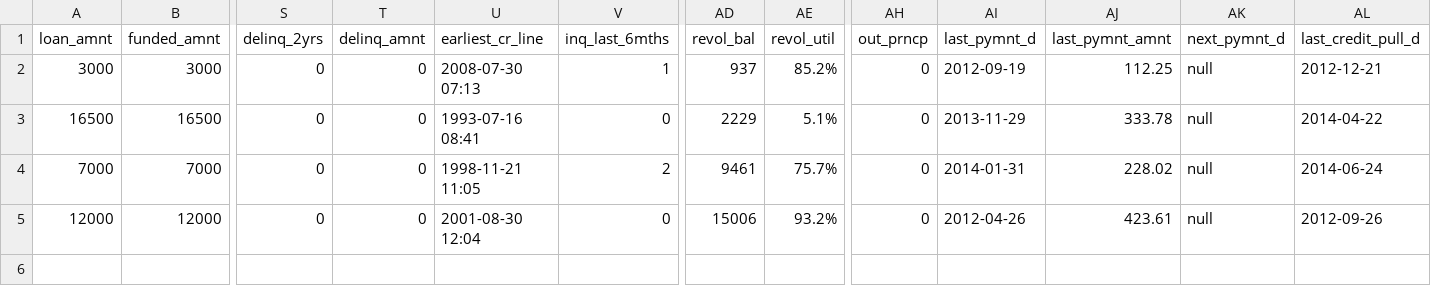
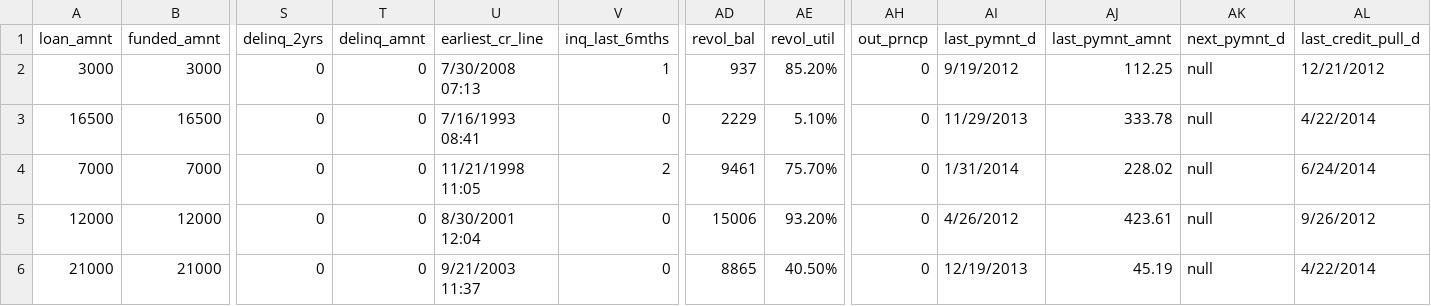
Before and after one commit to hosse005/LoanLearner, a CSV file: res/LendingClubFeatureExtractorTest.csv, drawn as a sheet; only a part is shown, gaps mark what is left out; rows hold the shown columns only; the diff names each change by its address in the sheet, - before the commit and + after, or states it on an @@ line.

```diff
--- a/res/LendingClubFeatureExtractorTest.csv
+++ b/res/LendingClubFeatureExtractorTest.csv
-U2 (earliest_cr_line): 2008-07-30 07:13
+U2 (earliest_cr_line): 7/30/2008 07:13
-AE2 (revol_util): 85.2%
+AE2 (revol_util): 85.20%
-AI2 (last_pymnt_d): 2012-09-19
+AI2 (last_pymnt_d): 9/19/2012
-AL2 (last_credit_pull_d): 2012-12-21
+AL2 (last_credit_pull_d): 12/21/2012
-U3 (earliest_cr_line): 1993-07-16 08:41
+U3 (earliest_cr_line): 7/16/1993 08:41
-AE3 (revol_util): 5.1%
+AE3 (revol_util): 5.10%
-AI3 (last_pymnt_d): 2013-11-29
+AI3 (last_pymnt_d): 11/29/2013
-AL3 (last_credit_pull_d): 2014-04-22
+AL3 (last_credit_pull_d): 4/22/2014
-U4 (earliest_cr_line): 1998-11-21 11:05
+U4 (earliest_cr_line): 11/21/1998 11:05
-AE4 (revol_util): 75.7%
+AE4 (revol_util): 75.70%
-AI4 (last_pymnt_d): 2014-01-31
+AI4 (last_pymnt_d): 1/31/2014
-AL4 (last_credit_pull_d): 2014-06-24
+AL4 (last_credit_pull_d): 6/24/2014
-U5 (earliest_cr_line): 2001-08-30 12:04
+U5 (earliest_cr_line): 8/30/2001 12:04
-AE5 (revol_util): 93.2%
+AE5 (revol_util): 93.20%
-AI5 (last_pymnt_d): 2012-04-26
+AI5 (last_pymnt_d): 4/26/2012
-AL5 (last_credit_pull_d): 2012-09-26
+AL5 (last_credit_pull_d): 9/26/2012
+row 6: 21000 | 21000 | 0 | 0 | 9/21/2003 11:37 | 0 | 8865 | 40.50% | 0 | 12/19/2013 | 45.19 | null | 4/22/2014
```
Also changed, not shown: 2 other files.
